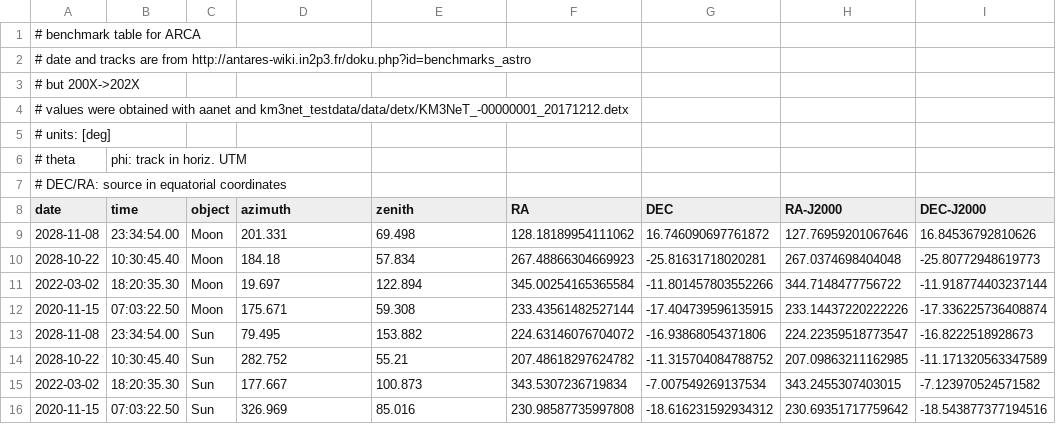
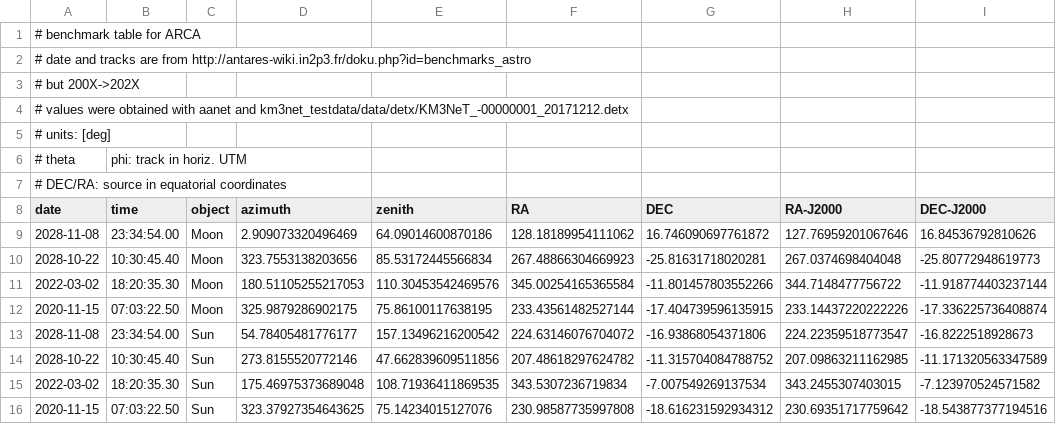
Before and after one commit to KM3NeT/km3net-testdata, a CSV file: km3net_testdata/data/astro/ARCA_moon_sun_position_benchmark.csv, drawn as a sheet.

Commit message:
Resolve "inconsistent phi/theta for Sun/Moon for ARCA/ORCA files"

```diff
--- a/km3net_testdata/data/astro/ARCA_moon_sun_position_benchmark.csv
+++ b/km3net_testdata/data/astro/ARCA_moon_sun_position_benchmark.csv
@@ -8,9 +8,9 @@
 date,time,object,azimuth,zenith,RA,DEC,RA-J2000,DEC-J2000
-2028-11-08,23:34:54.00,Moon,201.331,69.498,128.18189954111062,16.746090697761872,127.76959201067646,16.84536792810626
-2028-10-22,10:30:45.40,Moon,184.18,57.834,267.48866304669923,-25.81631718020281,267.0374698404048,-25.80772948619773
-2022-03-02,18:20:35.30,Moon,19.697,122.894,345.00254165365584,-11.801457803552266,344.7148477756722,-11.918774403237144
-2020-11-15,07:03:22.50,Moon,175.671,59.308,233.43561482527144,-17.404739596135915,233.14437220222226,-17.336225736408874
-2028-11-08,23:34:54.00,Sun,79.495,153.882,224.63146076704072,-16.93868054371806,224.22359518773547,-16.8222518928673
-2028-10-22,10:30:45.40,Sun,282.752,55.21,207.48618297624782,-11.315704084788752,207.09863211162985,-11.171320563347589
-2022-03-02,18:20:35.30,Sun,177.667,100.873,343.5307236719834,-7.007549269137534,343.2455307403015,-7.123970524571582
-2020-11-15,07:03:22.50,Sun,326.969,85.016,230.98587735997808,-18.616231592934312,230.69351717759642,-18.543877377194516
+2028-11-08,23:34:54.00,Moon,2.909073320496469,64.09014600870186,128.18189954111062,16.746090697761872,127.76959201067646,16.84536792810626
+2028-10-22,10:30:45.40,Moon,323.7553138203656,85.53172445566834,267.48866304669923,-25.81631718020281,267.0374698404048,-25.80772948619773
+2022-03-02,18:20:35.30,Moon,180.51105255217053,110.30453542469576,345.00254165365584,-11.801457803552266,344.7148477756722,-11.918774403237144
+2020-11-15,07:03:22.50,Moon,325.9879286902175,75.86100117638195,233.43561482527144,-17.404739596135915,233.14437220222226,-17.336225736408874
+2028-11-08,23:34:54.00,Sun,54.78405481776177,157.13496216200542,224.63146076704072,-16.93868054371806,224.22359518773547,-16.8222518928673
+2028-10-22,10:30:45.40,Sun,273.8155520772146,47.662839609511856,207.48618297624782,-11.315704084788752,207.09863211162985,-11.171320563347589
+2022-03-02,18:20:35.30,Sun,175.46975373689048,108.71936411869535,343.5307236719834,-7.007549269137534,343.2455307403015,-7.123970524571582
+2020-11-15,07:03:22.50,Sun,323.37927354643625,75.14234015127076,230.98587735997808,-18.616231592934312,230.69351717759642,-18.543877377194516
```
Also changed, not shown: km3net_testdata/data/astro/ORCA_moon_sun_position_benchmark.csv.
